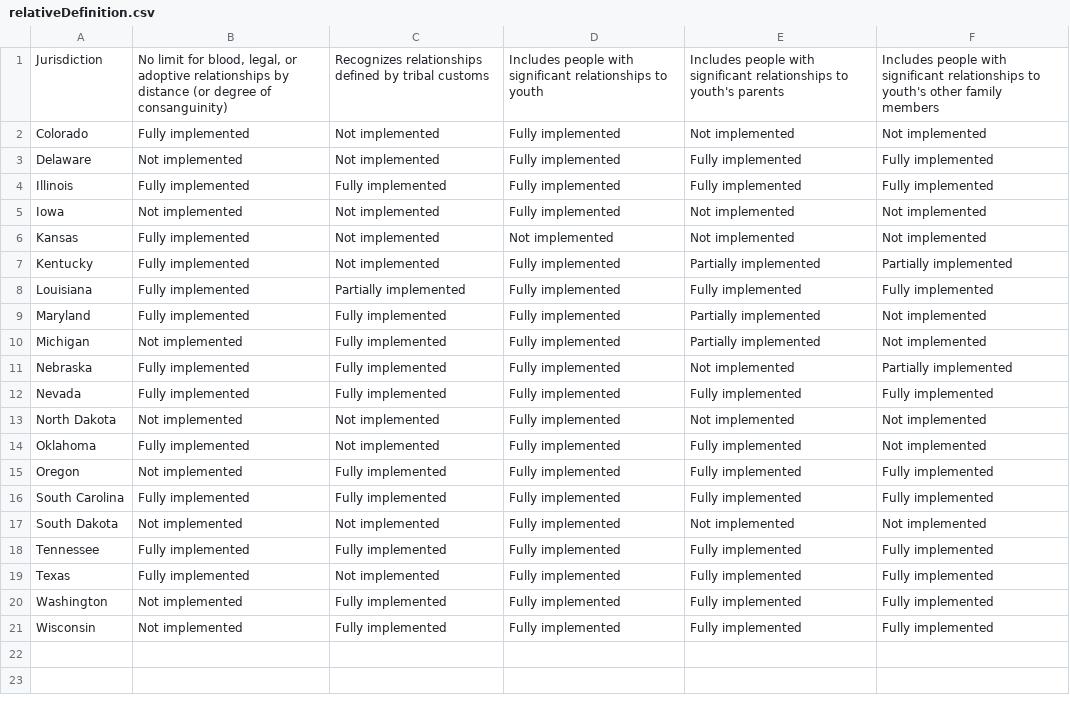
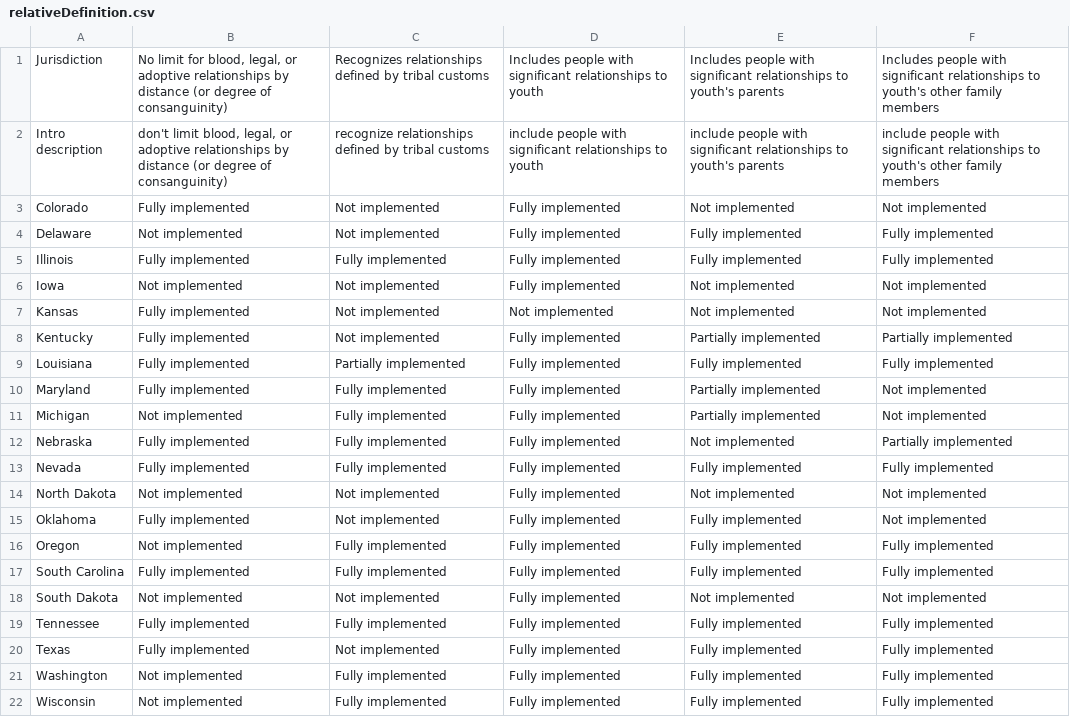
Before and after one commit to bloom-works/child-welfare-playbook-v2, a CSV file: _data/dashboards/relativeDefinition.csv, drawn as a sheet; the diff names each change by its address in the sheet, - before the commit and + after, or states it on an @@ line.

Commit message:
July 2026 dashboard improvements

```diff
--- a/_data/dashboards/relativeDefinition.csv
+++ b/_data/dashboards/relativeDefinition.csv
+row 2: Intro description | don't limit blood, legal, or adoptive relationships by distance (or degree of consanguinity) | recognize relationships defined by tribal customs | include people with significant relationships to youth | include people with significant relationships to youth's parents | include people with significant relationships to youth's other family members
```
Also changed, not shown: _data/dashboards/adamWalsh.csv, 5 other files.
